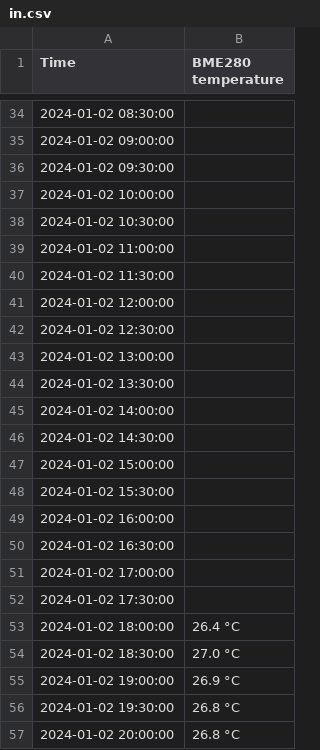
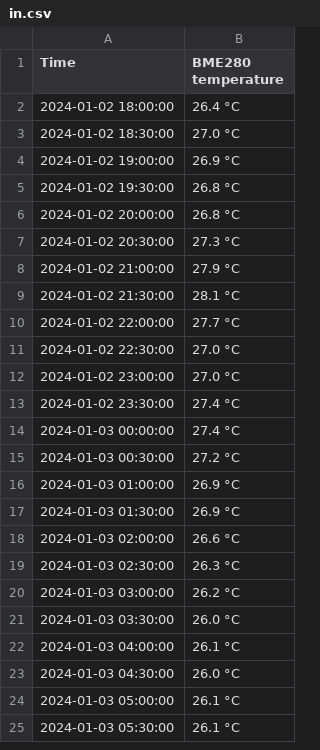
Before and after one commit to Alliegaytor/temp-charter, a CSV file: in.csv, drawn as a sheet; only a part is shown, gaps mark what is left out; the shorter side is filled out with more unchanged rows; the diff covers the shown part only; the diff names each change by its address in the sheet, - before the commit and + after, or states it on an @@ line.

Commit message:
fix in.csv

```diff
--- a/in.csv
+++ b/in.csv
-row 34: 2024-01-02 08:30:00
-row 35: 2024-01-02 09:00:00
-row 36: 2024-01-02 09:30:00
-row 37: 2024-01-02 10:00:00
-row 38: 2024-01-02 10:30:00
-row 39: 2024-01-02 11:00:00
-row 40: 2024-01-02 11:30:00
-row 41: 2024-01-02 12:00:00
-row 42: 2024-01-02 12:30:00
-row 43: 2024-01-02 13:00:00
-row 44: 2024-01-02 13:30:00
-row 45: 2024-01-02 14:00:00
-row 46: 2024-01-02 14:30:00
-row 47: 2024-01-02 15:00:00
-row 48: 2024-01-02 15:30:00
-row 49: 2024-01-02 16:00:00
-row 50: 2024-01-02 16:30:00
-row 51: 2024-01-02 17:00:00
-row 52: 2024-01-02 17:30:00
```
Also changed, not shown: 33 removed rows elsewhere in this file.
